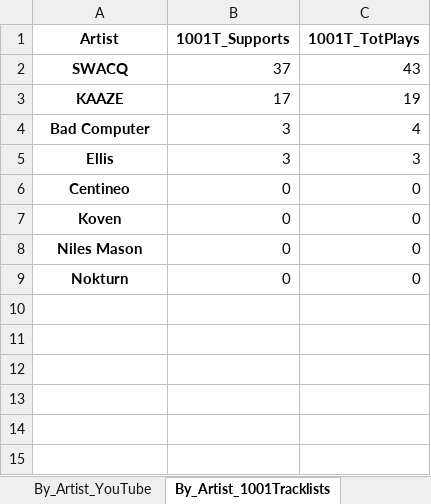
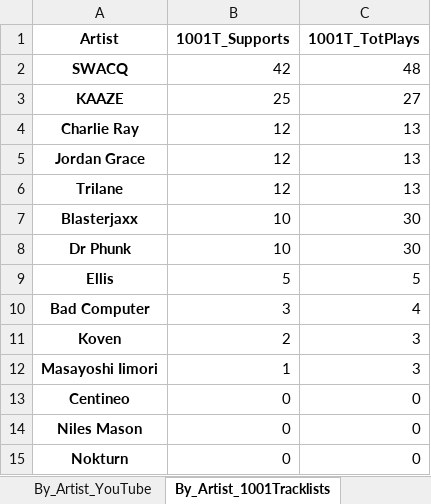
Before and after one commit to Dyl-M/music_charts, an Excel workbook: monthly_reports/monthly_data/2021 Charts Month 3.xlsx, sheet By_Artist_1001Tracklists, drawn as a sheet; values as stored, in another font and other column widths than the file's, no borders; removed rows and columns are numbered as before the commit, all else as after; the diff names each change by its address in the sheet, - before the commit and + after, or states it on an @@ line.

```diff
--- a/monthly_reports/monthly_data/2021 Charts Month 3.xlsx (sheet By_Artist_1001Tracklists)
+++ b/monthly_reports/monthly_data/2021 Charts Month 3.xlsx (sheet By_Artist_1001Tracklists)
-B2 (1001T_Supports): 37
+B2 (1001T_Supports): 42
-C2 (1001T_TotPlays): 43
+C2 (1001T_TotPlays): 48
-B3 (1001T_Supports): 17
+B3 (1001T_Supports): 25
-C3 (1001T_TotPlays): 19
+C3 (1001T_TotPlays): 27
+row 4: Charlie Ray | 12 | 13
+row 5: Jordan Grace | 12 | 13
+row 6: Trilane | 12 | 13
+row 7: Blasterjaxx | 10 | 30
+row 8: Dr Phunk | 10 | 30
+row 9: Ellis | 5 | 5
-row 5: Ellis | 3 | 3
+row 11: Koven | 2 | 3
+row 12: Masayoshi Iimori | 1 | 3
-row 7: Koven | 0 | 0
```
Also changed, not shown: sheet By_Track_1001Tracklists, sheet By_Track_Soundcloud, sheet By_Artist_Soundcloud, sheet By_Artist_YouTube, sheet By_Track_YouTube, sheet By_Label_1001Tracklists, 2 more sheets, Monthly_Reports/Monthly_Data/2021 Charts Month 1.xlsx, Monthly_Reports/Monthly_Data/2021 Charts Month 2.xlsx, 7 other files.
